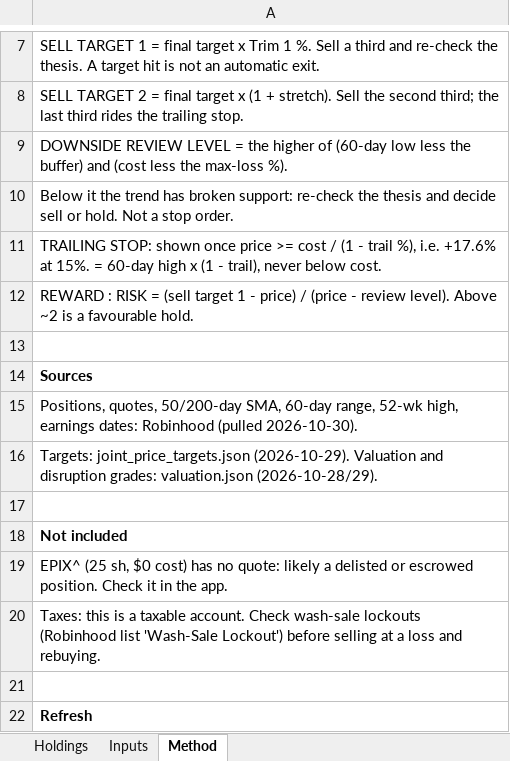
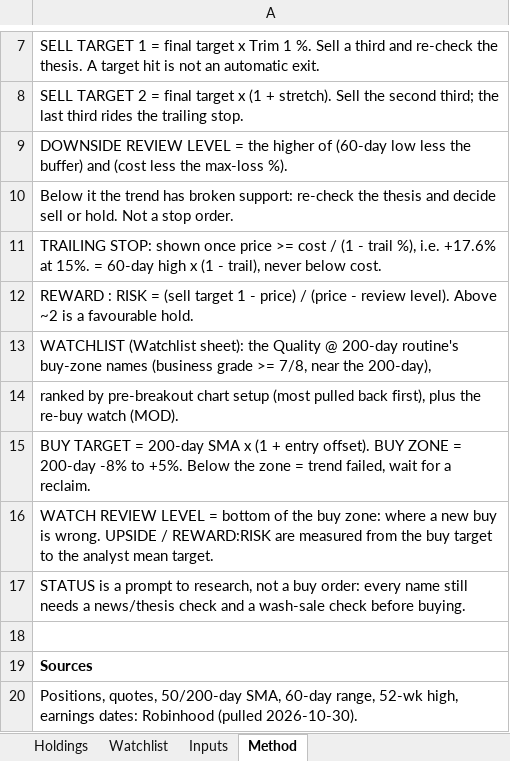
Before and after one commit to Bart-AIG/stock-autopilot, an Excel workbook: joint_portfolio_tracker.xlsx, sheet Method, drawn as a sheet; only a part is shown, gaps mark what is left out; the shorter side is filled out with more unchanged rows; values as stored, in another font and other column widths than the file's, no borders; the diff names each change by its address in the sheet, - before the commit and + after, or states it on an @@ line.

```diff
--- a/joint_portfolio_tracker.xlsx (sheet Method)
+++ b/joint_portfolio_tracker.xlsx (sheet Method)
+sheet tab: Watchlist
+row 13: WATCHLIST (Watchlist sheet): the Quality @ 200-day routine's buy-zone names (business grade >= 7/8, near the 200-day),
+row 14: ranked by pre-breakout chart setup (most pulled back first), plus the re-buy watch (MOD).
+row 15: BUY TARGET = 200-day SMA x (1 + entry offset). BUY ZONE = 200-day -8% to +5%. Below the zone = trend failed, wait for a reclaim.
+row 16: WATCH REVIEW LEVEL = bottom of the buy zone: where a new buy is wrong. UPSIDE / REWARD:RISK are measured from the buy target to the analyst mean target.
+row 17: STATUS is a prompt to research, not a buy order: every name still needs a news/thesis check and a wash-sale check before buying.
```
Also changed, not shown: sheet Inputs, 1 other file.
